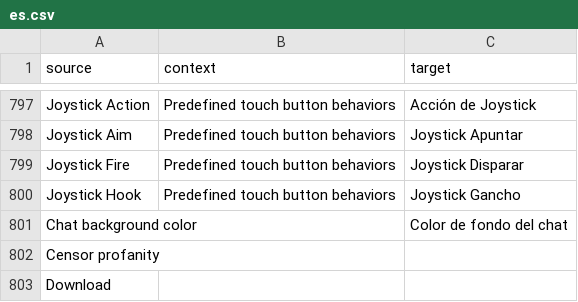
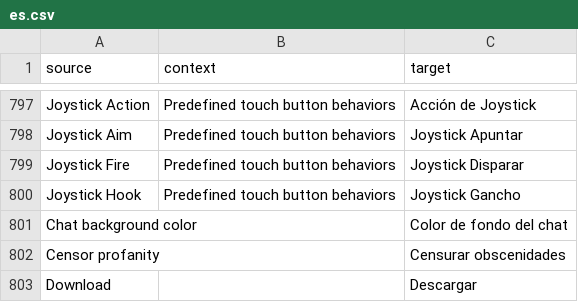
Before and after one commit to ddnet/ddnet-translations, a CSV file: ddnet/es.csv, drawn as a sheet; only a part is shown, gaps mark what is left out.

Commit message:
Translated using Weblate (Spanish)
Currently translated at 100.0% (802 of 802 strings)

Translation: DDNet/DDNet
Translate-URL: https://hosted.weblate.org/projects/ddnet/ddnet/es/

```diff
--- a/ddnet/es.csv
+++ b/ddnet/es.csv
@@ -801,3 +801,3 @@
 "Chat background color","","Color de fondo del chat"
-"Censor profanity","",""
-"Download","",""
+"Censor profanity","","Censurar obscenidades"
+"Download","","Descargar"
```
